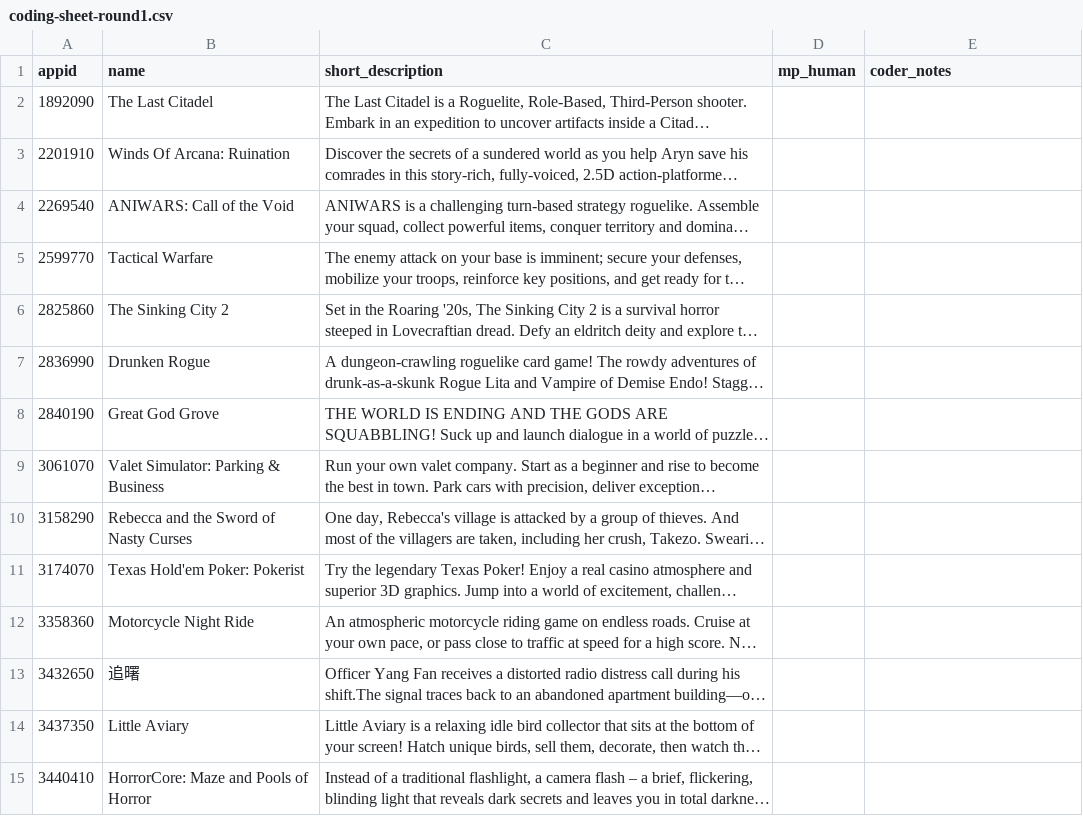
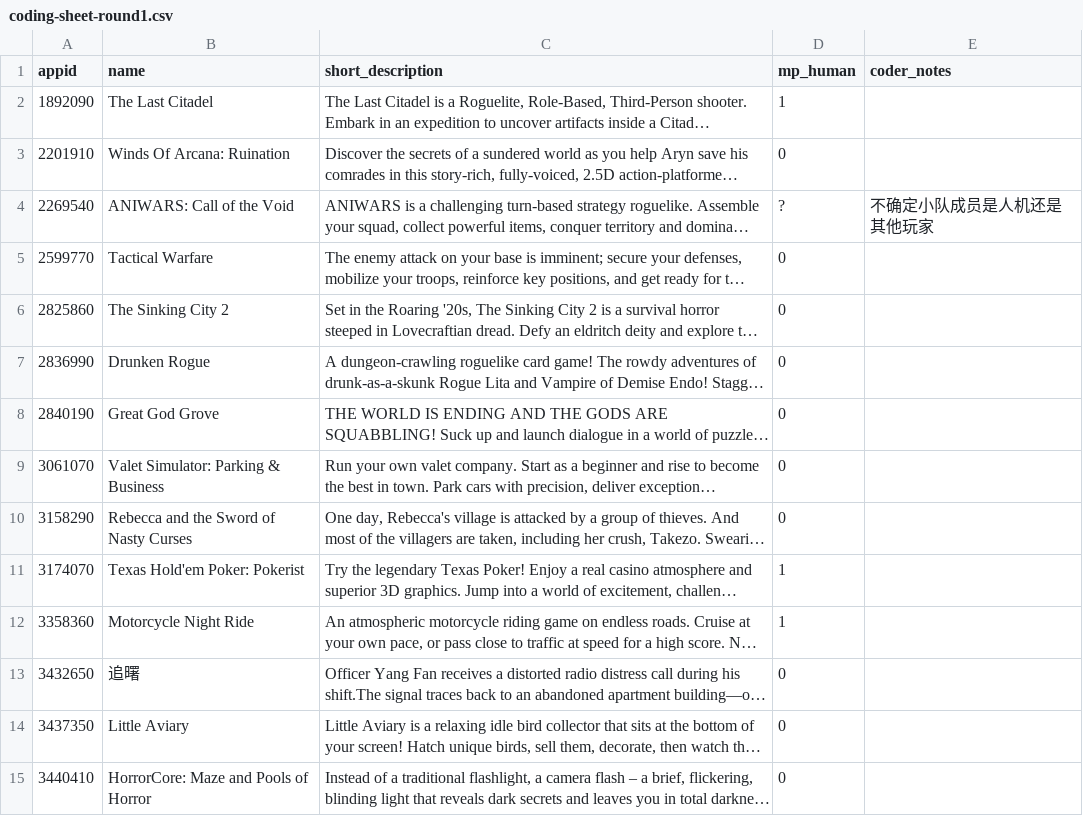
Before and after one commit to 706617514-blip/COMM7660-CaoYuquan-ReceptionBaseline, a CSV file: records/coding-sheet-round1.csv, drawn as a sheet; only a part is shown; long unchanged cells end in …; the diff covers the shown part only; the diff names each change by its address in the sheet, - before the commit and + after, or states it on an @@ line.

Commit message:
records: score the feature-coding pass, and correct the agreement report's wording
The PM's independent reading of the 32 sampled store descriptions is now recorded in
coding-sheet-round1.csv and scored against the code-derived multiplayer_emphasis
label: 31 codeable rows, 26 agreeing (83.9%), Cohen's kappa 0.566, one row marked
ambiguous (ANIWARS: the description does not say whether squadmates are other
players or AI).

The generated report claimed the disagreements were all false negatives. They are
not: the machine label sits above the human reading on 4 of the 5 and below it on 1.
make_coding_sheet.py now counts both directions from the data and states them, instead
of asserting a direction it never checked.

The direction matters for interpretation. multiplayer_emphasis is derived from the
provider's categories list, which records multiplayer support rather than whether
multiplayer is the core loop, so over-detection is the expected failure mode and the
kappa of 0.566 is a real limitation on that feature — reported, not resolved by
preference. The feature's coefficient in model 2 is -0.4863 (p = 0.376), so the
limitation does not carry a conclusion.

```diff
--- a/records/coding-sheet-round1.csv
+++ b/records/coding-sheet-round1.csv
-D2 (mp_human): (empty)
+D2 (mp_human): 1
-D3 (mp_human): (empty)
+D3 (mp_human): 0
-D4 (mp_human): (empty)
+D4 (mp_human): ?
-E4 (coder_notes): (empty)
+E4 (coder_notes): 不确定小队成员是人机还是其他玩家
-D5:D10 (mp_human): (empty)
+D5:D10 (mp_human): 0
-D11:D12 (mp_human): (empty)
+D11:D12 (mp_human): 1
-D13:D15 (mp_human): (empty)
+D13:D15 (mp_human): 0
```
Also changed, not shown: 18 edited cells elsewhere in this file, 2 other files.
